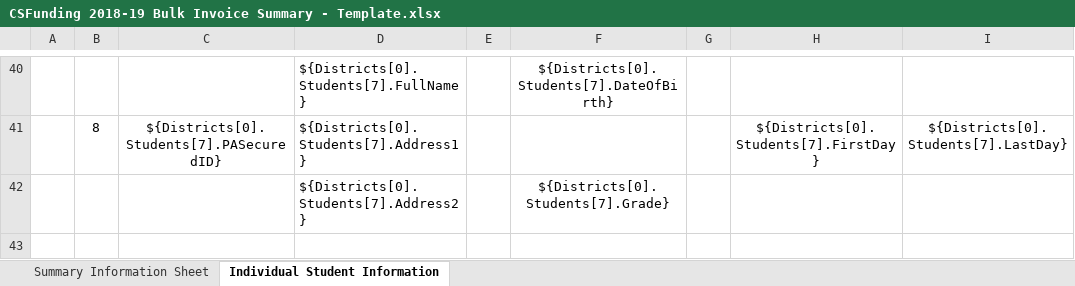
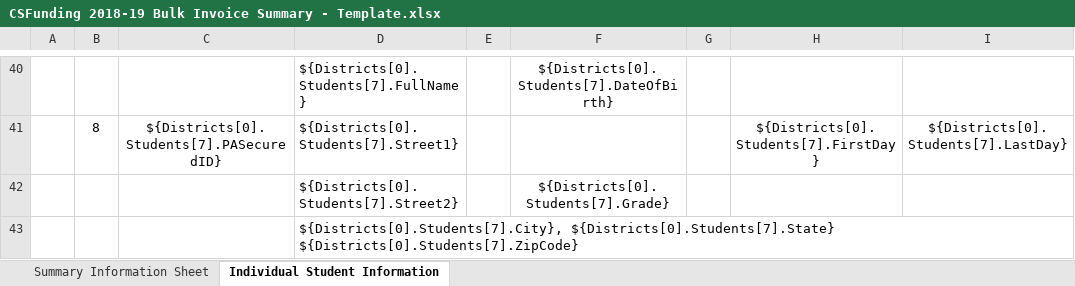
Before and after one commit to PACyberCharterSchool/billing-app, an Excel workbook: api/Templates/CSFunding 2018-19 Bulk Invoice Summary - Template.xlsx, sheet Individual Student Information, drawn as a sheet; only a part is shown, gaps mark what is left out; values as stored, in another font and other column widths than the file's, no borders; charts and pictures not drawn; rows hold the shown columns only; the diff covers the shown part only; the diff names each change by its address in the sheet, - before the commit and + after, or states it on an @@ line.

Commit message:
Updated the bulk invoices to handle listing of long student addresses better.

```diff
--- a/api/Templates/CSFunding 2018-19 Bulk Invoice Summary - Template.xlsx (sheet Individual Student Information)
+++ b/api/Templates/CSFunding 2018-19 Bulk Invoice Summary - Template.xlsx (sheet Individual Student Information)
-D41: ${Districts[0].Students[7].Address1}
+D41: ${Districts[0].Students[7].Street1}
-D42: ${Districts[0].Students[7].Address2}
+D42: ${Districts[0].Students[7].Street2}
+row 43:  |  |  | ${Districts[0].Students[7].City}, ${Districts[0].Students[7].State} ${Districts[0].Students[7].ZipCode}
```
Also changed, not shown: 21 edited cells elsewhere in this sheet, api/Templates/CSFunding 2017-18 Bulk Invoice Summary w Signature - Template.xlsx.
